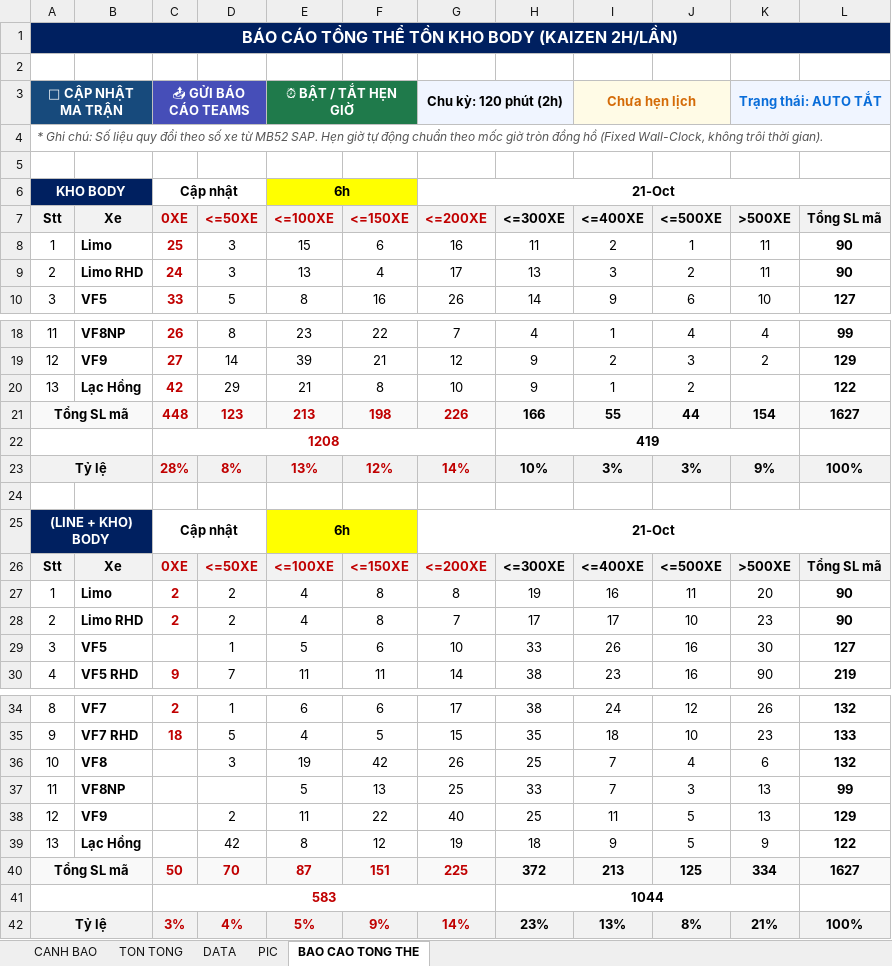
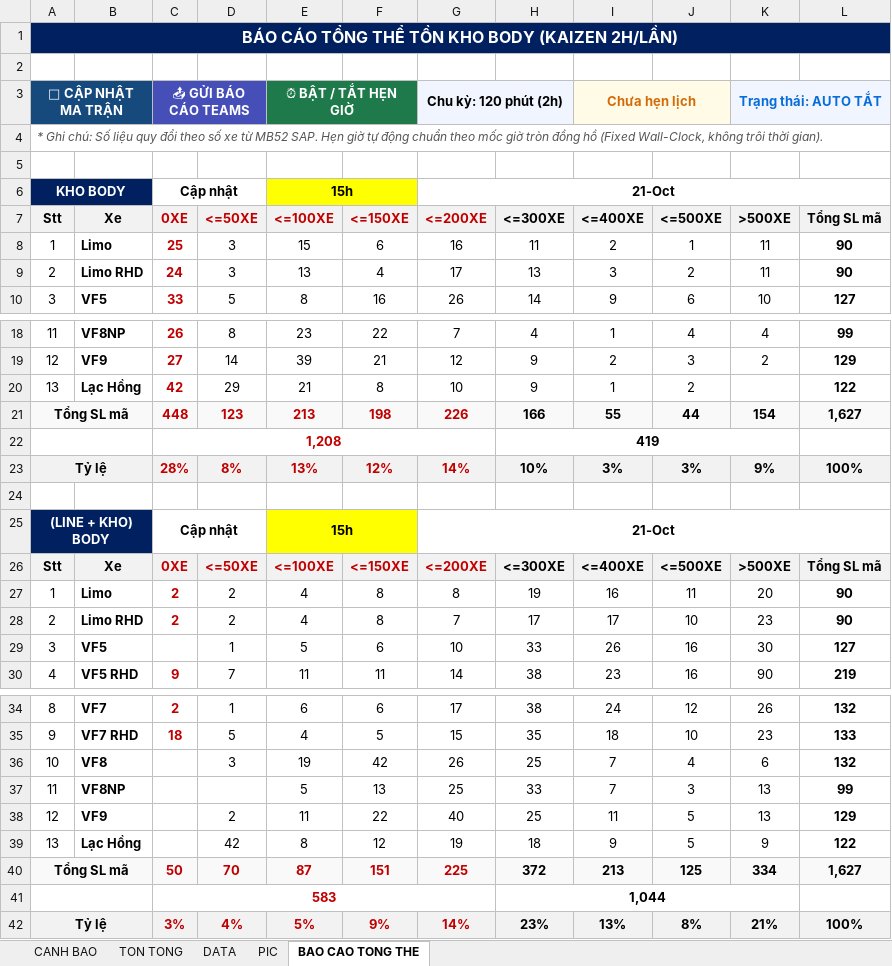
Before and after one commit to taikthp357-ctrl/production-tools, an Excel workbook: tools/sap-vba-tool/261008_Stock_FG_MA_BODY.xlsm, sheet BAO CAO TONG THE, drawn as a sheet; only a part is shown, gaps mark what is left out; values as stored, in another font and other column widths than the file's, no borders; charts and pictures not drawn; the diff names each change by its address in the sheet, - before the commit and + after, or states it on an @@ line.

```diff
--- a/tools/sap-vba-tool/261008_Stock_FG_MA_BODY.xlsm (sheet BAO CAO TONG THE)
+++ b/tools/sap-vba-tool/261008_Stock_FG_MA_BODY.xlsm (sheet BAO CAO TONG THE)
-B6 fill: #002060
+B6 fill: none
-E6 (<=100XE): 6h
+E6 (<=100XE): 15h
-B21 fill: #F9F9F9
+B21 fill: none
-L21 (Tổng SL mã): 1627
+L21 (Tổng SL mã): 1,627
-C22 (0XE): 1208
+C22 (0XE): 1,208
-B23 fill: #F2F2F2
+B23 fill: none
-B25 fill: #002060
+B25 fill: none
-E25 (<=100XE): 6h
+E25 (<=100XE): 15h
-B40 fill: #F9F9F9
+B40 fill: none
-L40 (Tổng SL mã): 1627
+L40 (Tổng SL mã): 1,627
-H41 (<=300XE): 1044
+H41 (<=300XE): 1,044
-B42 fill: #F2F2F2
+B42 fill: none
```
Also changed, not shown: sheet DATA, charts or pictures, tools/sap-vba-tool/261008_Stock_FG_MA_BODYY.xlsm, tools/stock-fg-ma-body/261008_Stock_FG_MA_BODY.xlsm, 21 other files.
